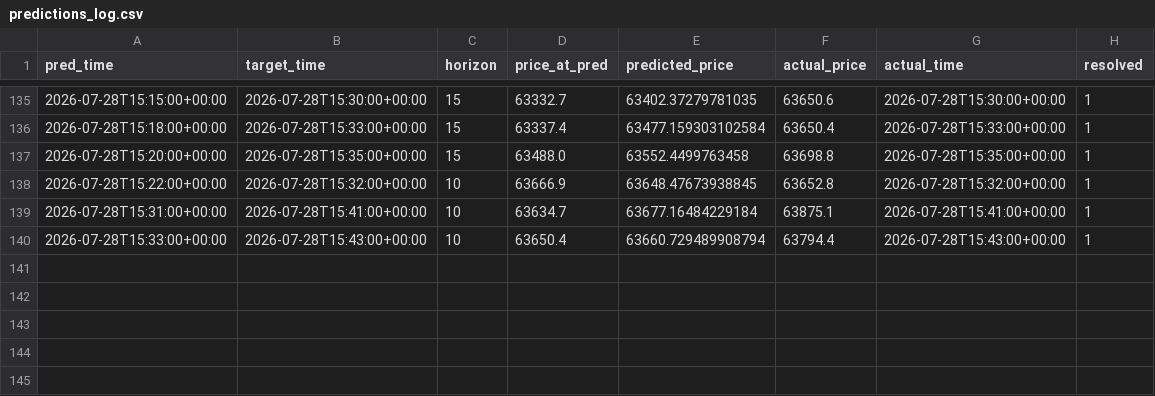
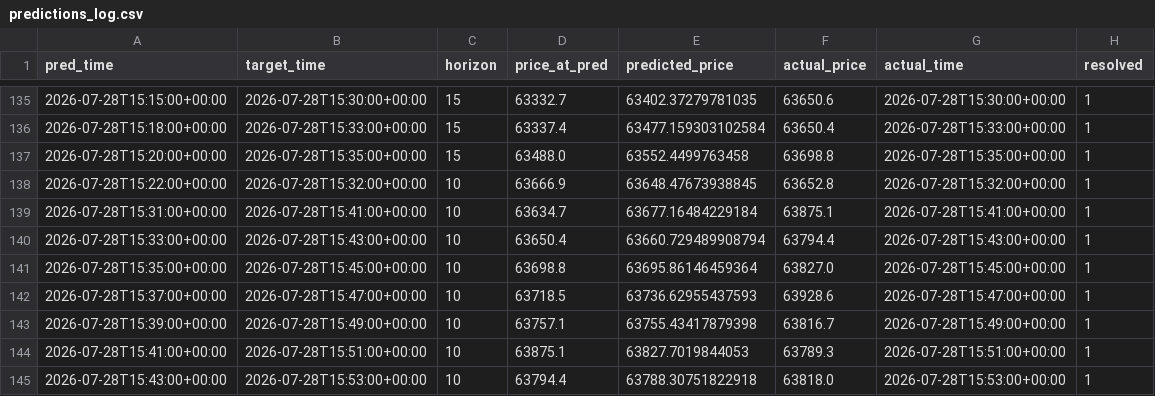
Before and after one commit to fuattonget/btc_xgboost, a CSV file: data/predictions_log.csv, drawn as a sheet; only a part is shown, gaps mark what is left out.

Commit message:
Update prediction log (144 resolved predictions)

```diff
--- a/data/predictions_log.csv
+++ b/data/predictions_log.csv
@@ -140 +140,6 @@ pred_time,target_time,horizon,price_at_pred,predicted_price,actual_price,actual_
 2026-07-28T15:33:00+00:00,2026-07-28T15:43:00+00:00,10,63650.4,63660.729489908794,63794.4,2026-07-28T15:43:00+00:00,1
+2026-07-28T15:35:00+00:00,2026-07-28T15:45:00+00:00,10,63698.8,63695.86146459364,63827.0,2026-07-28T15:45:00+00:00,1
+2026-07-28T15:37:00+00:00,2026-07-28T15:47:00+00:00,10,63718.5,63736.62955437593,63928.6,2026-07-28T15:47:00+00:00,1
+2026-07-28T15:39:00+00:00,2026-07-28T15:49:00+00:00,10,63757.1,63755.43417879398,63816.7,2026-07-28T15:49:00+00:00,1
+2026-07-28T15:41:00+00:00,2026-07-28T15:51:00+00:00,10,63875.1,63827.7019844053,63789.3,2026-07-28T15:51:00+00:00,1
+2026-07-28T15:43:00+00:00,2026-07-28T15:53:00+00:00,10,63794.4,63788.30751822918,63818.0,2026-07-28T15:53:00+00:00,1
```
